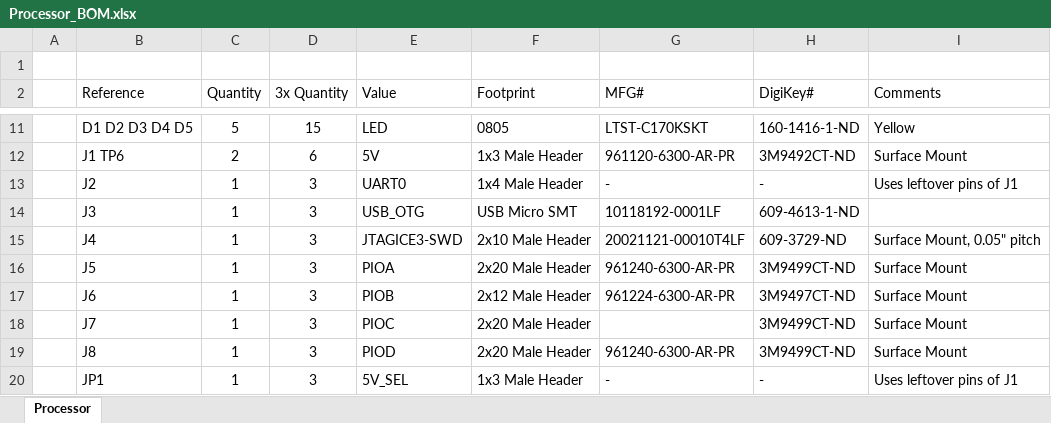
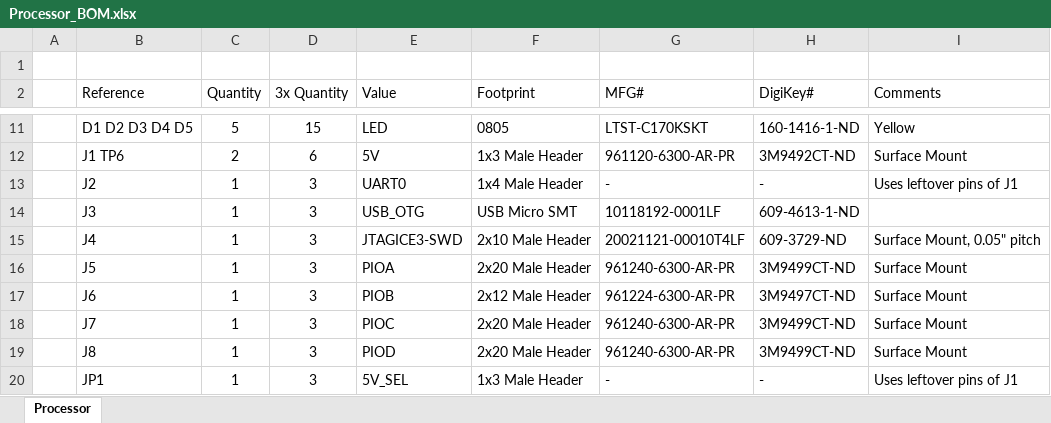
Before and after one commit to betelgeuse234/Laser_Cutter, an Excel workbook: Hardware/Processor/Processor_BOM.xlsx, sheet Processor, drawn as a sheet; only a part is shown, gaps mark what is left out; values as stored, in another font and other column widths than the file's, no borders; table styles not drawn; the diff names each change by its address in the sheet, - before the commit and + after, or states it on an @@ line.

```diff
--- a/Hardware/Processor/Processor_BOM.xlsx (sheet Processor)
+++ b/Hardware/Processor/Processor_BOM.xlsx (sheet Processor)
-G18 (MFG#): (empty)
+G18 (MFG#): 961240-6300-AR-PR
```
Also changed, not shown: 3 other files.
